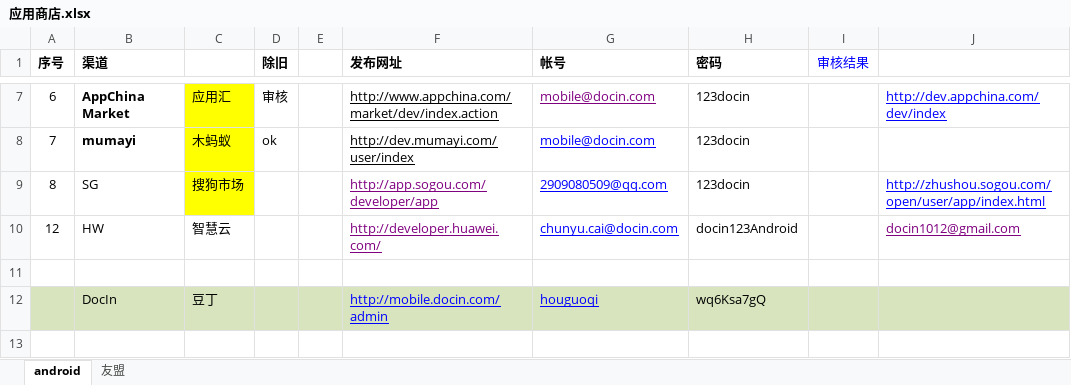
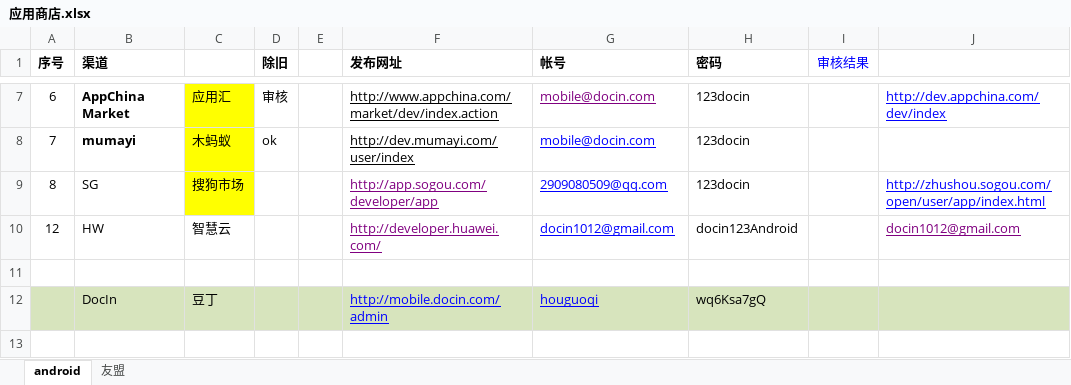
Before and after one commit to hudezhi123/Document, an Excel workbook: 豆丁世纪/安卓/应用商店.xlsx, sheet android, drawn as a sheet; only a part is shown, gaps mark what is left out; values as stored, in another font and other column widths than the file's, no borders; the diff names each change by its address in the sheet, - before the commit and + after, or states it on an @@ line.

```diff
--- a/豆丁世纪/安卓/应用商店.xlsx (sheet android)
+++ b/豆丁世纪/安卓/应用商店.xlsx (sheet android)
-G10 (帐号): chunyu.cai@docin.com
+G10 (帐号): docin1012@gmail.com
```
Also changed, not shown: 8 other files.
